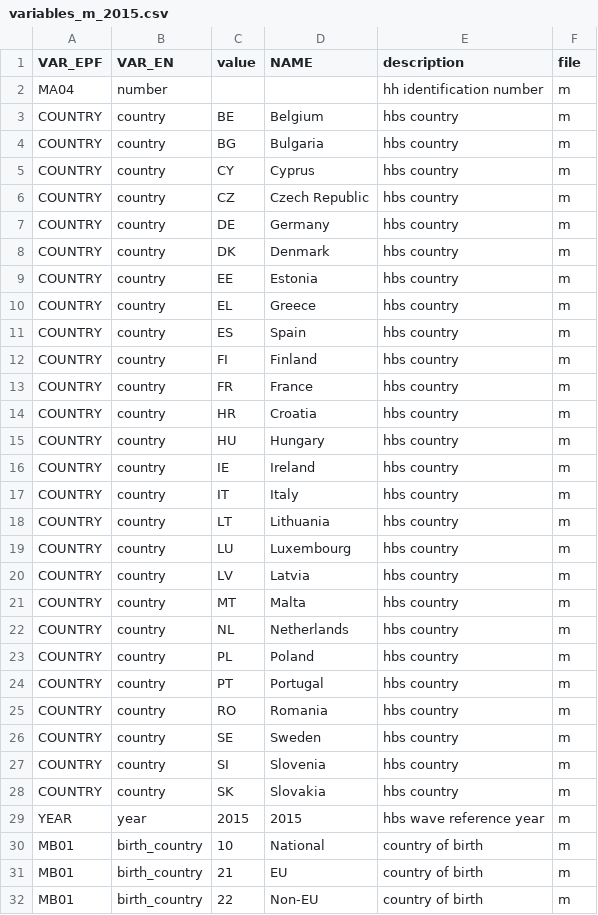
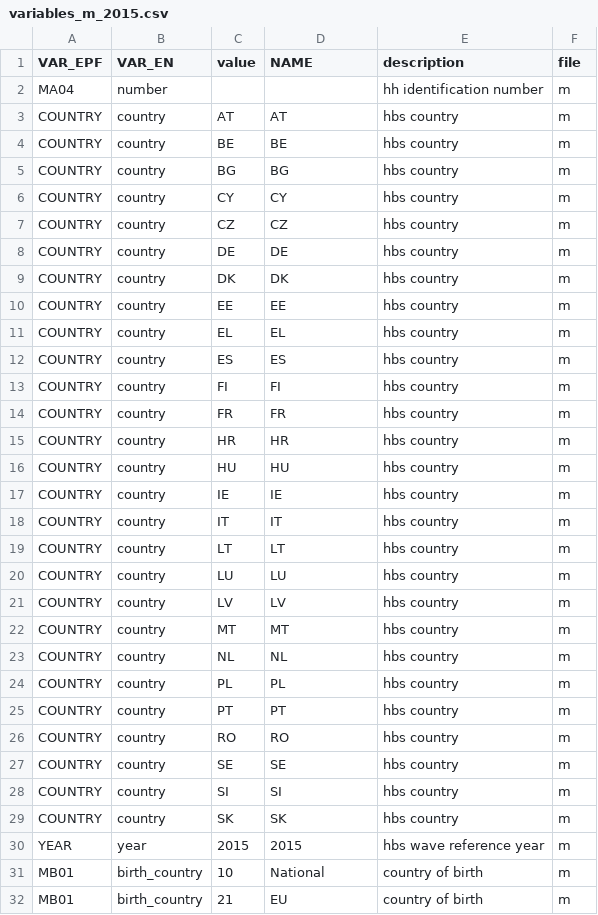
Before and after one commit to bc3LC/medusa, a CSV file: inst/extdata/eu/variables_m_2015.csv, drawn as a sheet; only a part is shown; the shorter side is filled out with more unchanged rows.

```diff
--- a/inst/extdata/eu/variables_m_2015.csv
+++ b/inst/extdata/eu/variables_m_2015.csv
@@ -2,28 +2,29 @@ VAR_EPF,VAR_EN,value,NAME,description,file
 MA04,number,,,hh identification number,m
-COUNTRY,country,BE,Belgium,hbs country,m
-COUNTRY,country,BG,Bulgaria,hbs country,m
-COUNTRY,country,CY,Cyprus,hbs country,m
-COUNTRY,country,CZ,Czech Republic,hbs country,m
-COUNTRY,country,DE,Germany,hbs country,m
-COUNTRY,country,DK,Denmark,hbs country,m
-COUNTRY,country,EE,Estonia,hbs country,m
-COUNTRY,country,EL,Greece,hbs country,m
-COUNTRY,country,ES,Spain,hbs country,m
-COUNTRY,country,FI,Finland,hbs country,m
-COUNTRY,country,FR,France,hbs country,m
-COUNTRY,country,HR,Croatia,hbs country,m
-COUNTRY,country,HU,Hungary,hbs country,m
-COUNTRY,country,IE,Ireland,hbs country,m
-COUNTRY,country,IT,Italy,hbs country,m
-COUNTRY,country,LT,Lithuania,hbs country,m
-COUNTRY,country,LU,Luxembourg,hbs country,m
-COUNTRY,country,LV,Latvia,hbs country,m
-COUNTRY,country,MT,Malta,hbs country,m
-COUNTRY,country,NL,Netherlands,hbs country,m
-COUNTRY,country,PL,Poland,hbs country,m
-COUNTRY,country,PT,Portugal,hbs country,m
-COUNTRY,country,RO,Romania,hbs country,m
-COUNTRY,country,SE,Sweden,hbs country,m
-COUNTRY,country,SI,Slovenia,hbs country,m
-COUNTRY,country,SK,Slovakia,hbs country,m
+COUNTRY,country,AT,AT,hbs country,m
+COUNTRY,country,BE,BE,hbs country,m
+COUNTRY,country,BG,BG,hbs country,m
+COUNTRY,country,CY,CY,hbs country,m
+COUNTRY,country,CZ,CZ,hbs country,m
+COUNTRY,country,DE,DE,hbs country,m
+COUNTRY,country,DK,DK,hbs country,m
+COUNTRY,country,EE,EE,hbs country,m
+COUNTRY,country,EL,EL,hbs country,m
+COUNTRY,country,ES,ES,hbs country,m
+COUNTRY,country,FI,FI,hbs country,m
+COUNTRY,country,FR,FR,hbs country,m
+COUNTRY,country,HR,HR,hbs country,m
+COUNTRY,country,HU,HU,hbs country,m
+COUNTRY,country,IE,IE,hbs country,m
+COUNTRY,country,IT,IT,hbs country,m
+COUNTRY,country,LT,LT,hbs country,m
+COUNTRY,country,LU,LU,hbs country,m
+COUNTRY,country,LV,LV,hbs country,m
+COUNTRY,country,MT,MT,hbs country,m
+COUNTRY,country,NL,NL,hbs country,m
+COUNTRY,country,PL,PL,hbs country,m
+COUNTRY,country,PT,PT,hbs country,m
+COUNTRY,country,RO,RO,hbs country,m
+COUNTRY,country,SE,SE,hbs country,m
+COUNTRY,country,SI,SI,hbs country,m
+COUNTRY,country,SK,SK,hbs country,m
 YEAR,year,2015,2015,hbs wave reference year,m
```
Also changed, not shown: inst/extdata/eu/variables_h.csv, inst/extdata/eu/variables_m_2020.csv, 4 other files.
